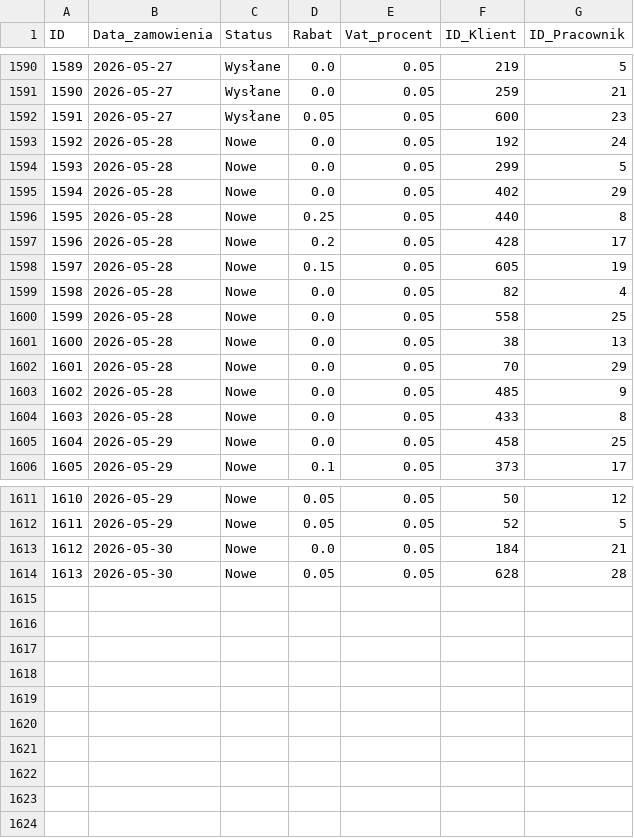
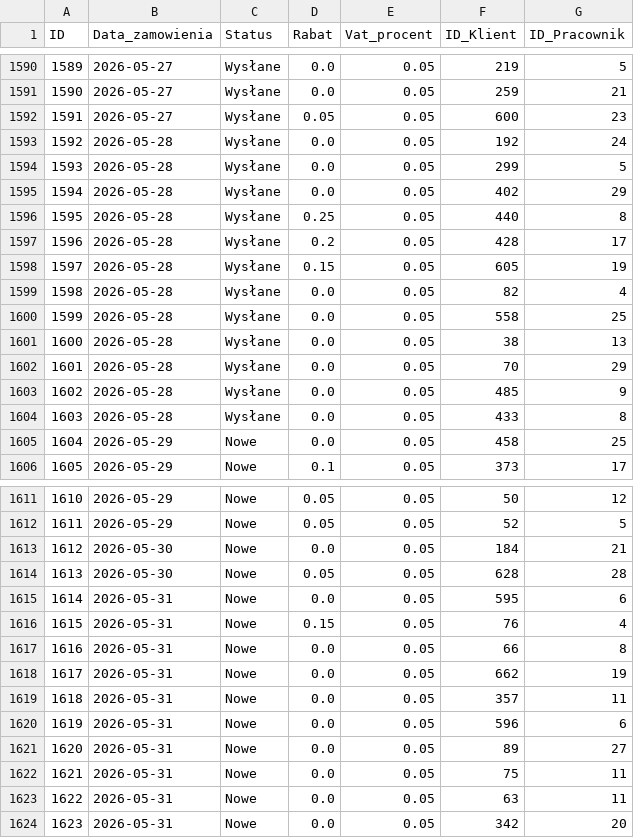
Before and after one commit to abazela/generator-danych, a CSV file: dane_csv/zamowienia.csv, drawn as a sheet; only a part is shown, gaps mark what is left out; the diff covers the shown part only.

```diff
--- a/dane_csv/zamowienia.csv
+++ b/dane_csv/zamowienia.csv
@@ -1592,14 +1592,14 @@
 1591,2026-05-27,Wysłane,0.05,0.05,600,23
-1592,2026-05-28,Nowe,0.0,0.05,192,24
-1593,2026-05-28,Nowe,0.0,0.05,299,5
-1594,2026-05-28,Nowe,0.0,0.05,402,29
-1595,2026-05-28,Nowe,0.25,0.05,440,8
-1596,2026-05-28,Nowe,0.2,0.05,428,17
-1597,2026-05-28,Nowe,0.15,0.05,605,19
-1598,2026-05-28,Nowe,0.0,0.05,82,4
-1599,2026-05-28,Nowe,0.0,0.05,558,25
-1600,2026-05-28,Nowe,0.0,0.05,38,13
-1601,2026-05-28,Nowe,0.0,0.05,70,29
-1602,2026-05-28,Nowe,0.0,0.05,485,9
-1603,2026-05-28,Nowe,0.0,0.05,433,8
+1592,2026-05-28,Wysłane,0.0,0.05,192,24
+1593,2026-05-28,Wysłane,0.0,0.05,299,5
+1594,2026-05-28,Wysłane,0.0,0.05,402,29
+1595,2026-05-28,Wysłane,0.25,0.05,440,8
+1596,2026-05-28,Wysłane,0.2,0.05,428,17
+1597,2026-05-28,Wysłane,0.15,0.05,605,19
+1598,2026-05-28,Wysłane,0.0,0.05,82,4
+1599,2026-05-28,Wysłane,0.0,0.05,558,25
+1600,2026-05-28,Wysłane,0.0,0.05,38,13
+1601,2026-05-28,Wysłane,0.0,0.05,70,29
+1602,2026-05-28,Wysłane,0.0,0.05,485,9
+1603,2026-05-28,Wysłane,0.0,0.05,433,8
 1604,2026-05-29,Nowe,0.0,0.05,458,25
@@ -1614 +1614,11 @@
 1613,2026-05-30,Nowe,0.05,0.05,628,28
+1614,2026-05-31,Nowe,0.0,0.05,595,6
+1615,2026-05-31,Nowe,0.15,0.05,76,4
+1616,2026-05-31,Nowe,0.0,0.05,66,8
+1617,2026-05-31,Nowe,0.0,0.05,662,19
+1618,2026-05-31,Nowe,0.0,0.05,357,11
+1619,2026-05-31,Nowe,0.0,0.05,596,6
+1620,2026-05-31,Nowe,0.0,0.05,89,27
+1621,2026-05-31,Nowe,0.0,0.05,75,11
+1622,2026-05-31,Nowe,0.0,0.05,63,11
+1623,2026-05-31,Nowe,0.0,0.05,342,20
```
Also changed, not shown: 13 edited cells elsewhere in this file, dane_csv/klienci.csv, dane_csv/pozycje_zamowienie.csv.
